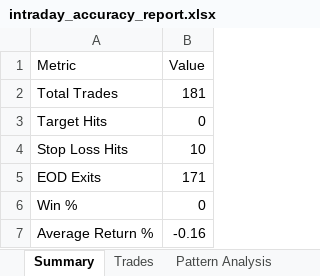
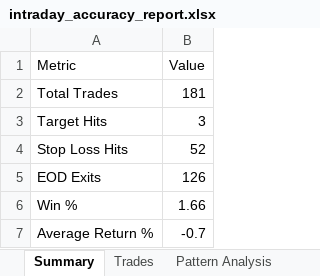
Before and after one commit to shubhagoswami80-ui/NTIS_Enterprise, an Excel workbook: Intraday/Output/2026/July/2026-07-24/intraday_accuracy_report.xlsx, sheet Summary, drawn as a sheet; values as stored, in another font and other column widths than the file's, no borders; the diff names each change by its address in the sheet, - before the commit and + after, or states it on an @@ line.

```diff
--- a/Intraday/Output/2026/July/2026-07-24/intraday_accuracy_report.xlsx (sheet Summary)
+++ b/Intraday/Output/2026/July/2026-07-24/intraday_accuracy_report.xlsx (sheet Summary)
-B3 (Value): 0
+B3 (Value): 3
-B4 (Value): 10
+B4 (Value): 52
-B5 (Value): 171
+B5 (Value): 126
-B6 (Value): 0
+B6 (Value): 1.66
-B7 (Value): -0.16
+B7 (Value): -0.7
```
Also changed, not shown: sheet Trades, sheet Pattern Analysis, 20 other files.
